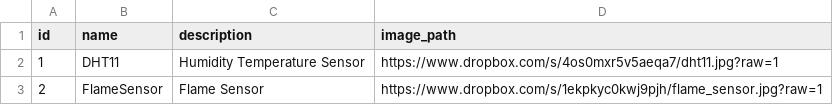
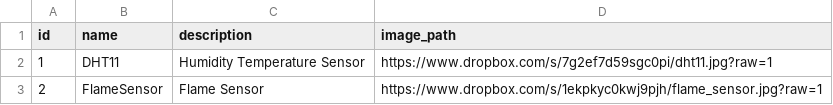
Before and after one commit to robmelfi/rc-raspi.github.io, a CSV file: src/main/resources/config/liquibase/sensor.csv, drawn as a sheet.

```diff
--- a/src/main/resources/config/liquibase/sensor.csv
+++ b/src/main/resources/config/liquibase/sensor.csv
@@ -1,3 +1,3 @@
 id;name;description;image_path
-1;DHT11;Humidity Temperature Sensor;https://www.dropbox.com/s/4os0mxr5v5aeqa7/dht11.jpg?raw=1
+1;DHT11;Humidity Temperature Sensor;https://www.dropbox.com/s/7g2ef7d59sgc0pi/dht11.jpg?raw=1
 2;FlameSensor;Flame Sensor;https://www.dropbox.com/s/1ekpkyc0kwj9pjh/flame_sensor.jpg?raw=1
```
Also changed, not shown: 2 other files.
